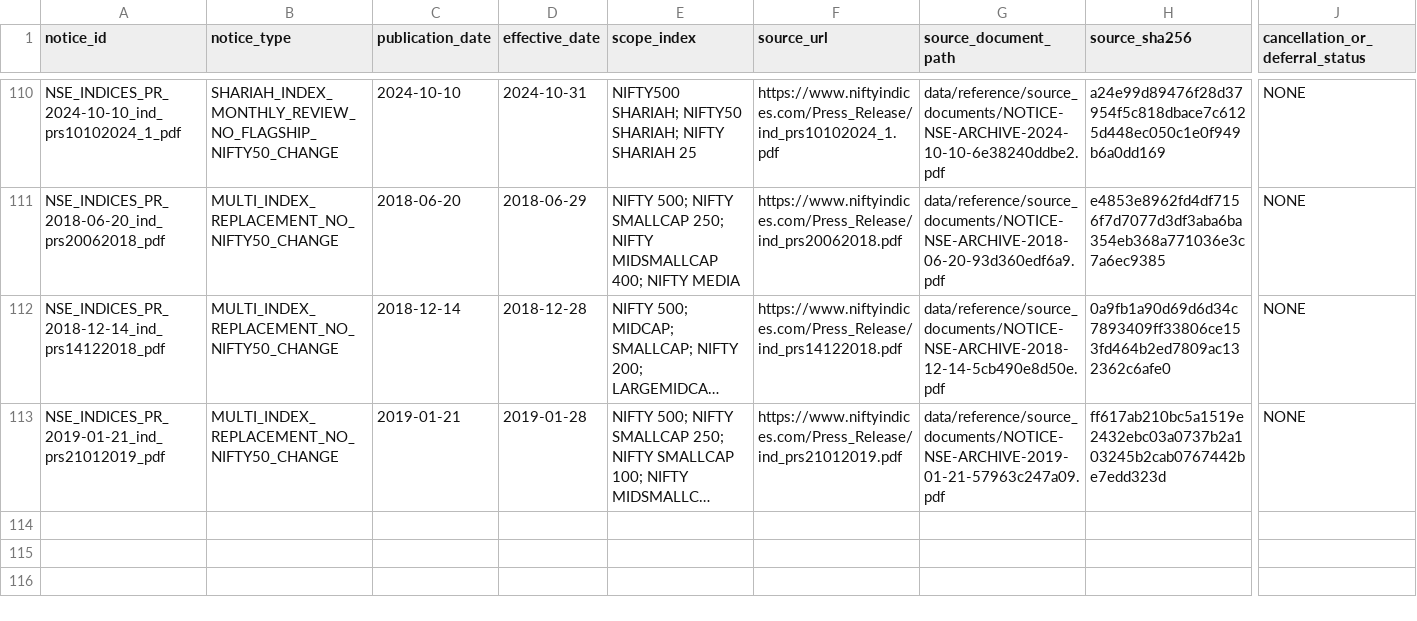
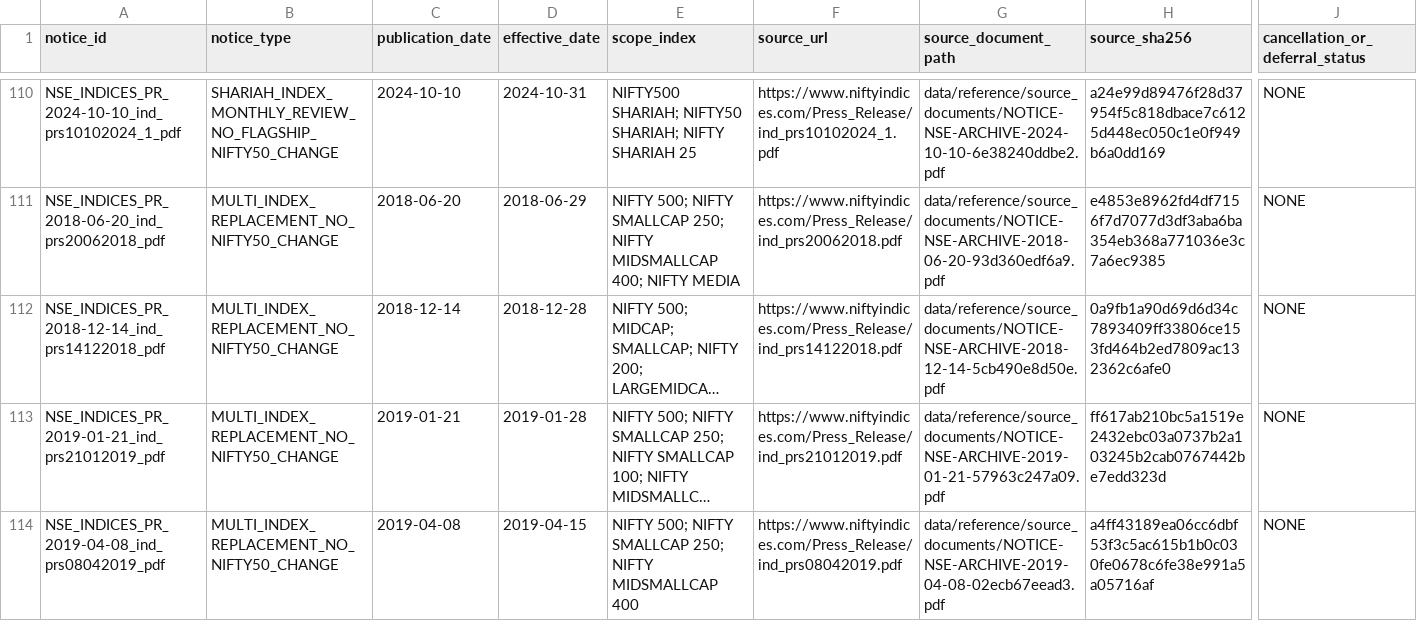
Before and after one commit to vishwasgarg5/Trader, a CSV file: data/reference/nifty50_notice_register.csv, drawn as a sheet; only a part is shown, gaps mark what is left out; long unchanged cells end in …; rows hold the shown columns only; the diff names each change by its address in the sheet, - before the commit and + after, or states it on an @@ line.

Commit message:
Register 2019-04-08 NSE multi-index replacement notice

```diff
--- a/data/reference/nifty50_notice_register.csv
+++ b/data/reference/nifty50_notice_register.csv
+row 114: NSE_INDICES_PR_2019-04-08_ind_prs08042019_pdf | MULTI_INDEX_REPLACEMENT_NO_NIFTY50_CHANGE | 2019-04-08 | 2019-04-15 | NIFTY 500; NIFTY SMALLCAP 250; NIFTY MIDSMALLCAP 400 | https://www.niftyindices.com/Press_Release/ind_prs08042019.pdf | data/reference/source_documents/NOTICE-NSE-ARCHIVE-2019-04-08-02ecb67eead3.pdf | a4ff43189ea06cc6dbf53f3c5ac615b1b0c030fe0678c6fe38e991a5a05716af | NONE
```
